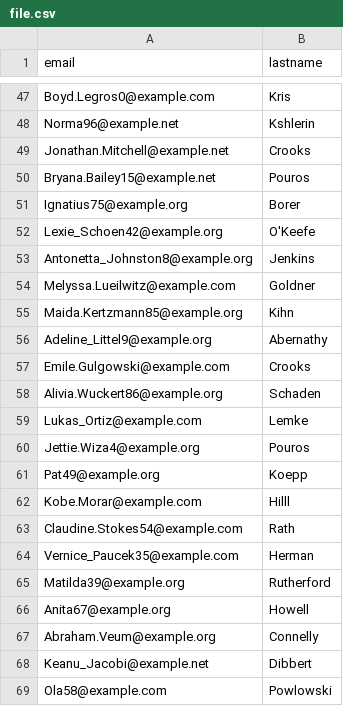
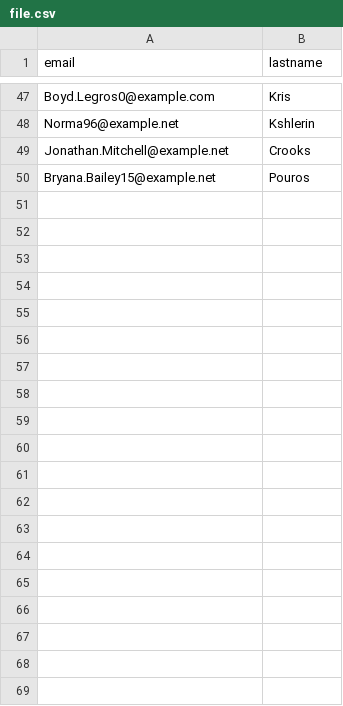
Before and after one commit to augustoscher/csv-streaming, a CSV file: testing/file.csv, drawn as a sheet; only a part is shown, gaps mark what is left out; the diff covers the shown part only.

```diff
--- a/testing/file.csv
+++ b/testing/file.csv
@@ -50,20 +50 @@ Jonathan.Mitchell@example.net,Crooks
 Bryana.Bailey15@example.net,Pouros
-Ignatius75@example.org,Borer
-Lexie_Schoen42@example.org,O'Keefe
-Antonetta_Johnston8@example.org,Jenkins
-Melyssa.Lueilwitz@example.com,Goldner
-Maida.Kertzmann85@example.org,Kihn
-Adeline_Littel9@example.org,Abernathy
-Emile.Gulgowski@example.com,Crooks
-Alivia.Wuckert86@example.org,Schaden
-Lukas_Ortiz@example.com,Lemke
-Jettie.Wiza4@example.org,Pouros
-Pat49@example.org,Koepp
-Kobe.Morar@example.com,Hilll
-Claudine.Stokes54@example.com,Rath
-Vernice_Paucek35@example.com,Herman
-Matilda39@example.org,Rutherford
-Anita67@example.org,Howell
-Abraham.Veum@example.org,Connelly
-Keanu_Jacobi@example.net,Dibbert
-Ola58@example.com,Powlowski
```
Also changed, not shown: 32 removed rows elsewhere in this file, 1 other file.
